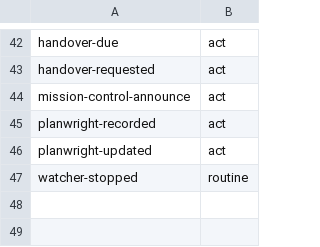
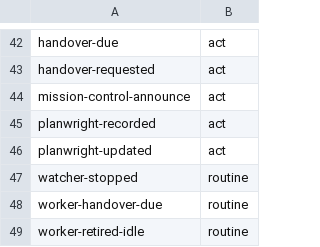
Before and after one commit to inkatze/planwright, a TSV file: config/mc-event-classes.tsv, drawn as a sheet; only a part is shown, gaps mark what is left out; the diff names each change by its address in the sheet, - before the commit and + after, or states it on an @@ line.

```diff
--- a/config/mc-event-classes.tsv
+++ b/config/mc-event-classes.tsv
+row 48: worker-handover-due | routine
+row 49: worker-retired-idle | routine
```
Also changed, not shown: config/mission-control-knobs.tsv, 23 other files.
